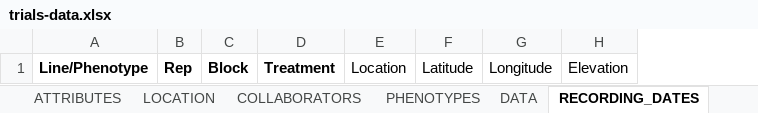
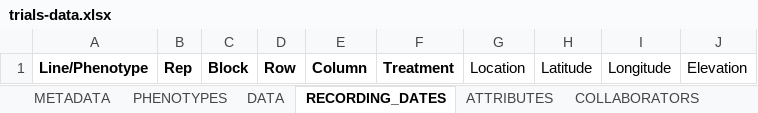
Before and after one commit to HuttonICS/gridscore-server, an Excel workbook: src/main/resources/trials-data.xlsx, sheet RECORDING_DATES, drawn as a sheet; values as stored, in another font and other column widths than the file's, no borders; table styles not drawn; the diff names each change by its address in the sheet, - before the commit and + after, or states it on an @@ line.

Commit message:
- ADD: Added shapefile export. - CHG: Updated Germinate trials data template to latest version including row/column numbers. - CHG: Updated config joiner to support rep numbers. -

```diff
--- a/src/main/resources/trials-data.xlsx (sheet RECORDING_DATES)
+++ b/src/main/resources/trials-data.xlsx (sheet RECORDING_DATES)
@@ sheet tab order changed: METADATA | PHENOTYPES | DATA | RECORDING_DATES | ATTRIBUTES | COLLABORATORS @@
+column D, row 1: Row
+column E, row 1: Column
```
Also changed, not shown: sheet DATA, sheet DATA_EXAMPLE, sheet METADATA, 7 other files.
